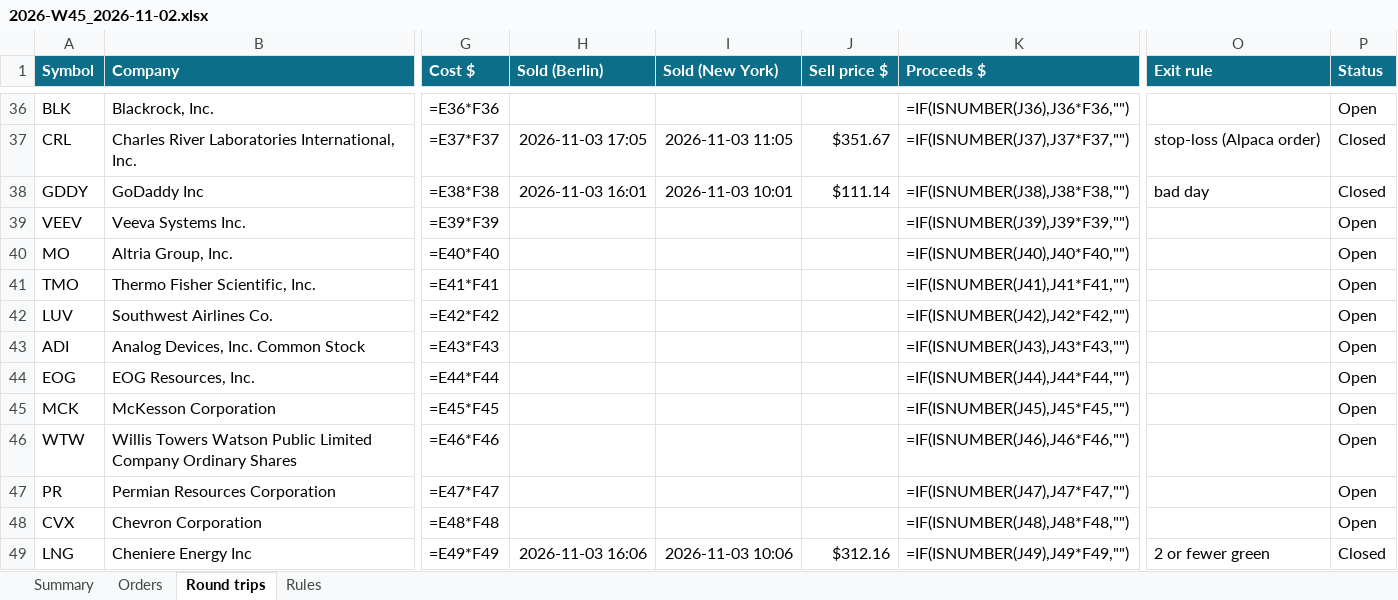
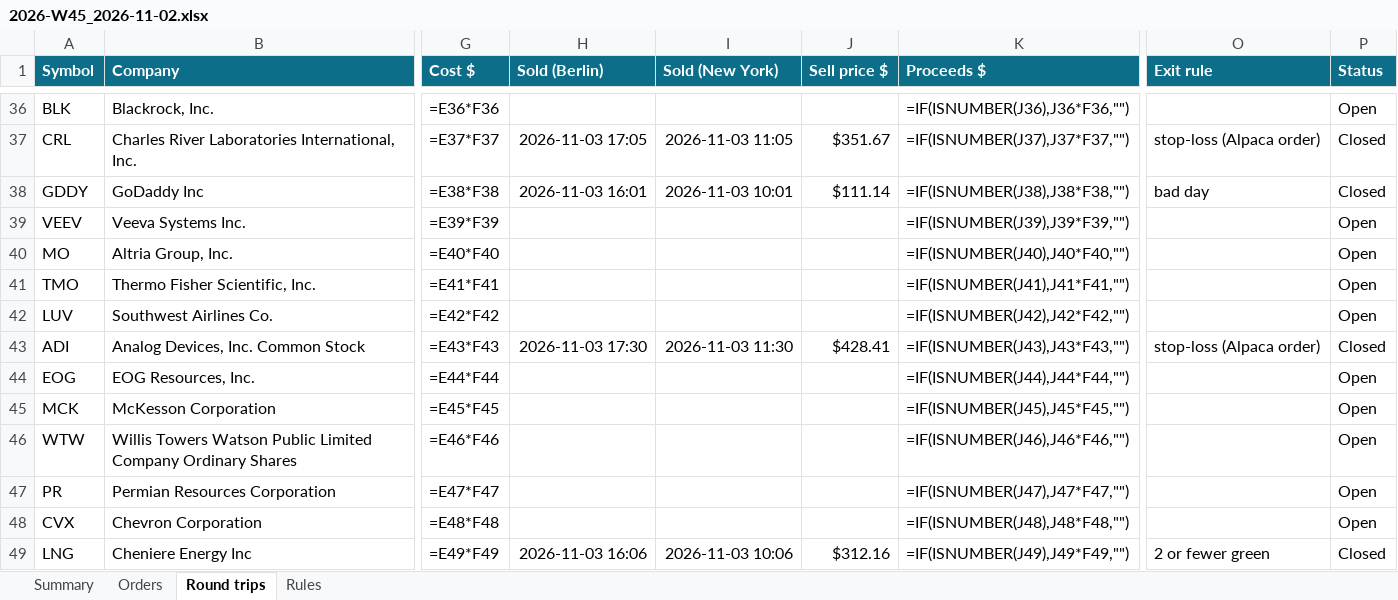
Before and after one commit to minto2196/my-claude-trade, an Excel workbook: trade-records/excel/2026-W45_2026-11-02.xlsx, sheet Round trips, drawn as a sheet; only a part is shown, gaps mark what is left out; values as stored, in another font and other column widths than the file's, no borders; formulas without a stored value are shown as written; conditional formats and table styles not drawn; the diff names each change by its address in the sheet, - before the commit and + after, or states it on an @@ line.

```diff
--- a/trade-records/excel/2026-W45_2026-11-02.xlsx (sheet Round trips)
+++ b/trade-records/excel/2026-W45_2026-11-02.xlsx (sheet Round trips)
-H43 (Sold (Berlin)): (empty)
+H43 (Sold (Berlin)): 2026-11-03 17:30
-I43 (Sold (New York)): (empty)
+I43 (Sold (New York)): 2026-11-03 11:30
-J43 (Sell price $): (empty)
+J43 (Sell price $): $428.41
-O43 (Exit rule): (empty)
+O43 (Exit rule): stop-loss (Alpaca order)
-P43 (Status): Open
+P43 (Status): Closed
```
Also changed, not shown: sheet Orders, sheet Summary, 4 other files.
